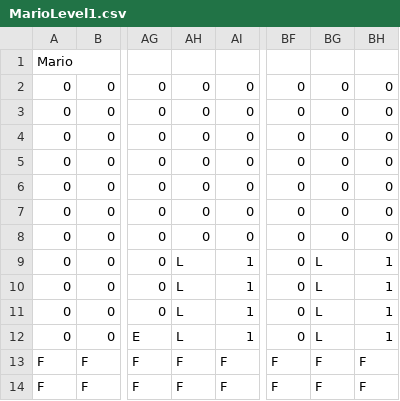
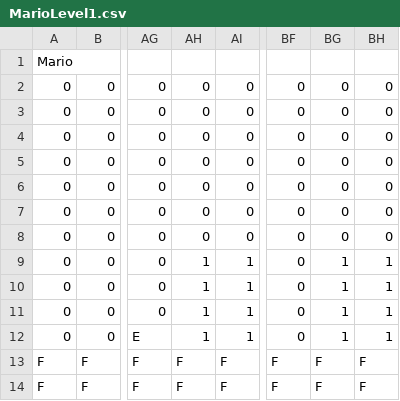
Before and after one commit to samarthlamba/Object_Oriented_Game_Architecture, a CSV file: src/resources/MarioLevel1.csv, drawn as a sheet; only a part is shown, gaps mark what is left out; the diff names each change by its address in the sheet, - before the commit and + after, or states it on an @@ line.

```diff
--- a/src/resources/MarioLevel1.csv
+++ b/src/resources/MarioLevel1.csv
-AH9:AH12: L
+AH9:AH12: 1
-BG9:BG12: L
+BG9:BG12: 1
```
Also changed, not shown: 8 other files.
